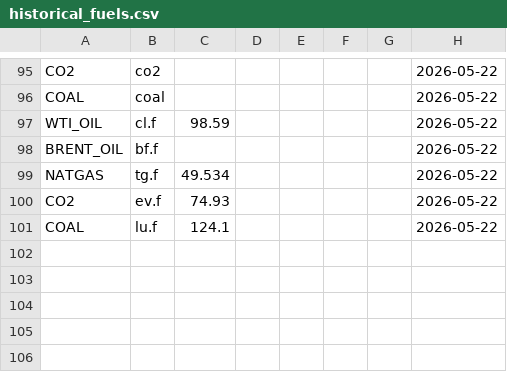
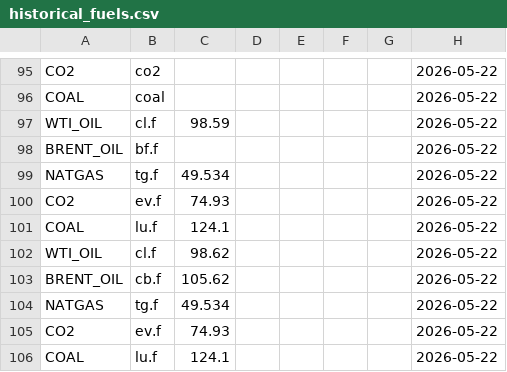
Before and after one commit to rikuisotalus-ux/Euronext-oma, a CSV file: historical_fuels.csv, drawn as a sheet; only a part is shown, gaps mark what is left out.

```diff
--- a/historical_fuels.csv
+++ b/historical_fuels.csv
@@ -101 +101,6 @@ CO2,ev.f,74.93,,,,,2026-05-22
 COAL,lu.f,124.1,,,,,2026-05-22
+WTI_OIL,cl.f,98.62,,,,,2026-05-22
+BRENT_OIL,cb.f,105.62,,,,,2026-05-22
+NATGAS,tg.f,49.534,,,,,2026-05-22
+CO2,ev.f,74.93,,,,,2026-05-22
+COAL,lu.f,124.1,,,,,2026-05-22
```
Also changed, not shown: historical_settlement.csv, latest_fuels.csv, 3 other files.
